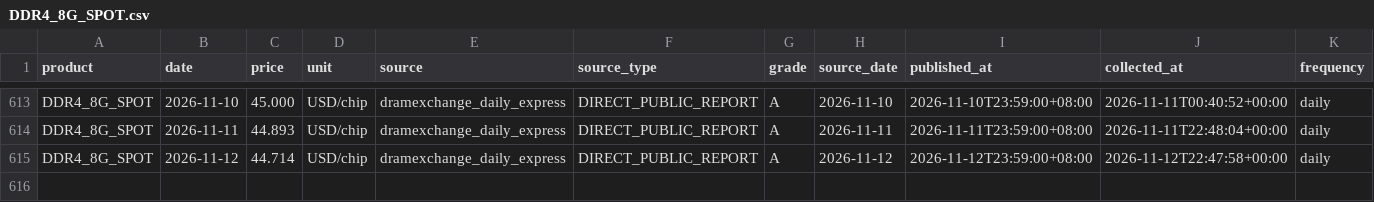
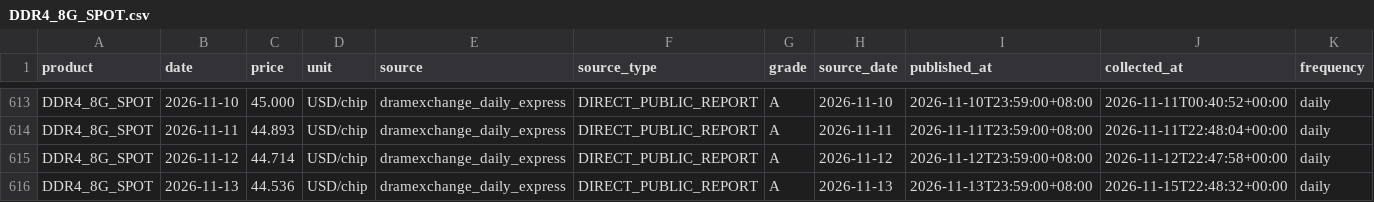
Before and after one commit to 10bpwonsoo/10bp, a CSV file: marketpulse/data/memory_history/dram/DDR4_8G_SPOT.csv, drawn as a sheet; only a part is shown, gaps mark what is left out; rows hold the shown columns only; the diff names each change by its address in the sheet, - before the commit and + after, or states it on an @@ line.

```diff
--- a/marketpulse/data/memory_history/dram/DDR4_8G_SPOT.csv
+++ b/marketpulse/data/memory_history/dram/DDR4_8G_SPOT.csv
+row 616: DDR4_8G_SPOT | 2026-11-13 | 44.536 | USD/chip | dramexchange_daily_express | DIRECT_PUBLIC_REPORT | A | 2026-11-13 | 2026-11-13T23:59:00+08:00 | 2026-11-15T22:48:32+00:00 | daily
```
Also changed, not shown: marketpulse/data/memory_history/dram/DDR4_8G_ETT_SPOT.csv, marketpulse/data/semiconductor/spot/DDR4_16G_ETT_SPOT.csv, 9 other files.
